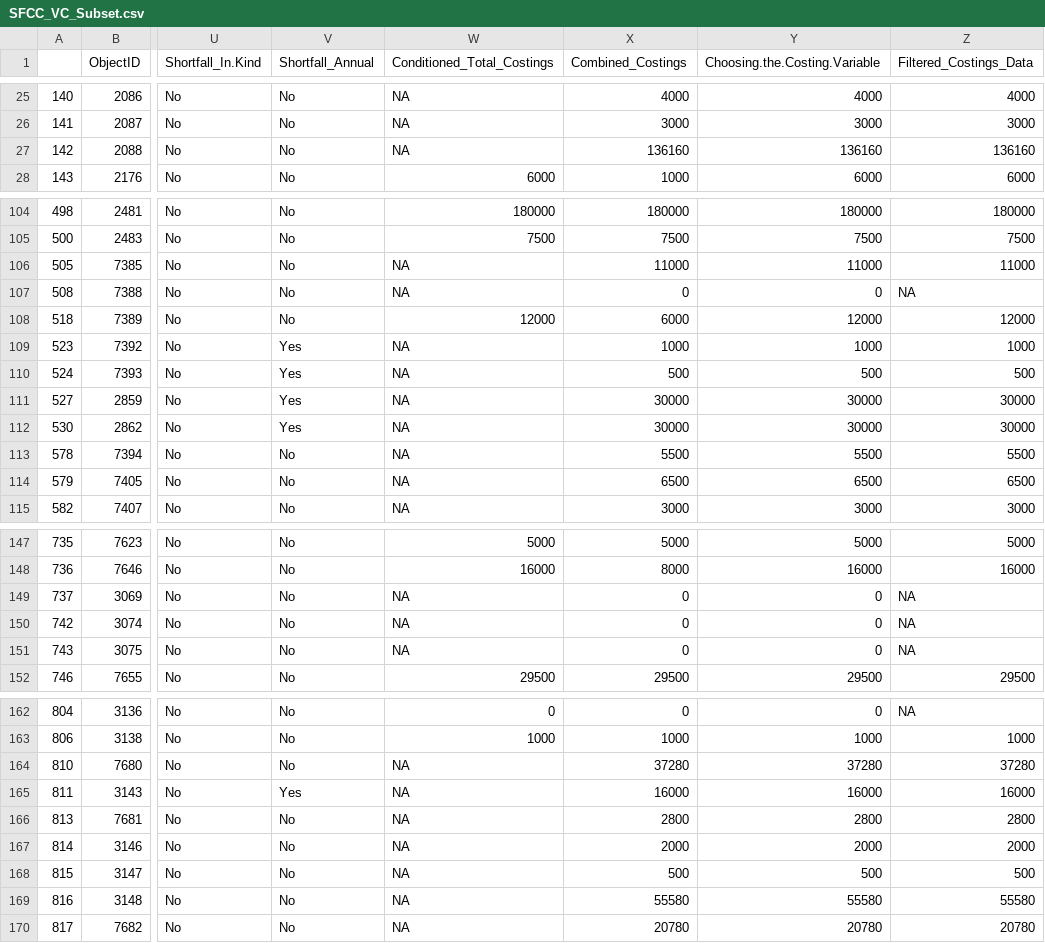
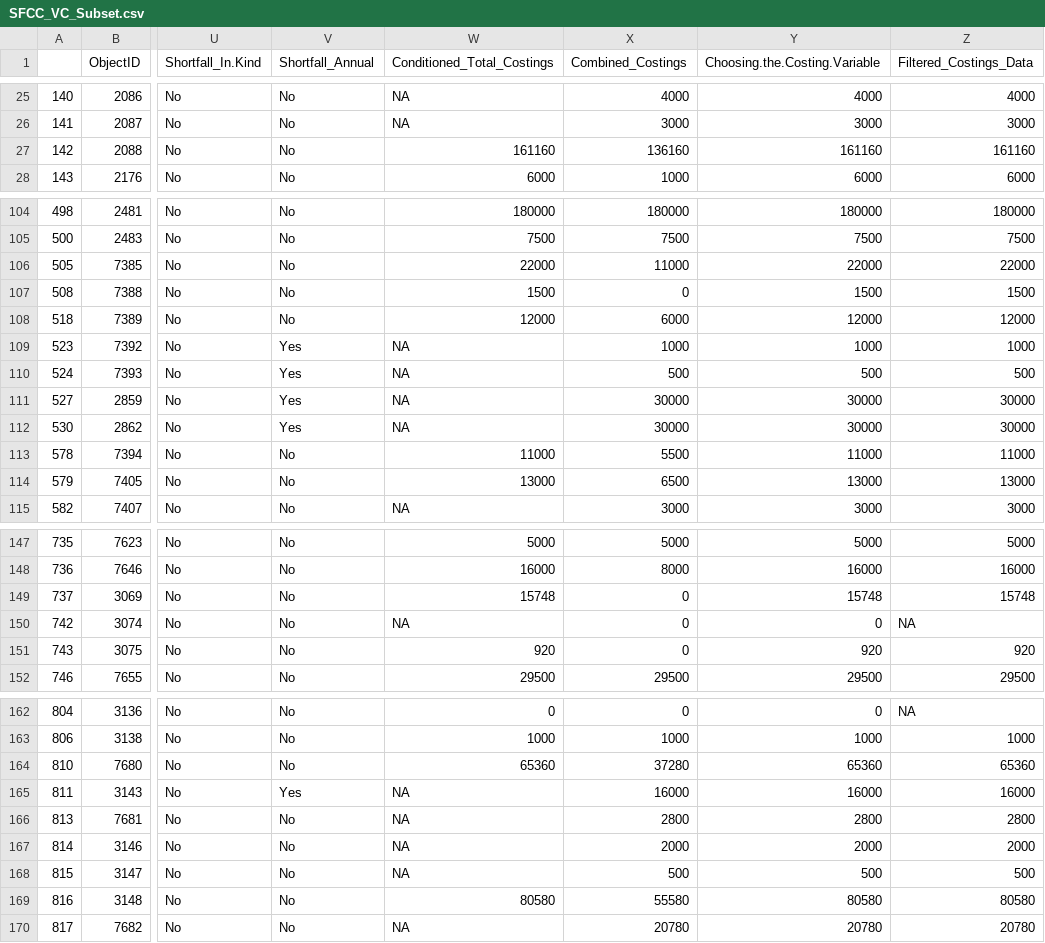
Before and after one commit to HamishGWilliams/SFCC_Internship, a CSV file: results/SFCC_VC_Subset.csv, drawn as a sheet; only a part is shown, gaps mark what is left out; the diff covers the shown part only; the diff names each change by its address in the sheet, - before the commit and + after, or states it on an @@ line.

```diff
--- a/results/SFCC_VC_Subset.csv
+++ b/results/SFCC_VC_Subset.csv
-W27 (Conditioned_Total_Costings): NA
+W27 (Conditioned_Total_Costings): 161160
-Y27 (Choosing.the.Costing.Variable): 136160
+Y27 (Choosing.the.Costing.Variable): 161160
-Z27 (Filtered_Costings_Data): 136160
+Z27 (Filtered_Costings_Data): 161160
-W106 (Conditioned_Total_Costings): NA
+W106 (Conditioned_Total_Costings): 22000
-Y106 (Choosing.the.Costing.Variable): 11000
+Y106 (Choosing.the.Costing.Variable): 22000
-Z106 (Filtered_Costings_Data): 11000
+Z106 (Filtered_Costings_Data): 22000
-W107 (Conditioned_Total_Costings): NA
+W107 (Conditioned_Total_Costings): 1500
-Y107 (Choosing.the.Costing.Variable): 0
+Y107 (Choosing.the.Costing.Variable): 1500
-Z107 (Filtered_Costings_Data): NA
+Z107 (Filtered_Costings_Data): 1500
-W113 (Conditioned_Total_Costings): NA
+W113 (Conditioned_Total_Costings): 11000
-Y113 (Choosing.the.Costing.Variable): 5500
+Y113 (Choosing.the.Costing.Variable): 11000
-Z113 (Filtered_Costings_Data): 5500
+Z113 (Filtered_Costings_Data): 11000
-W114 (Conditioned_Total_Costings): NA
+W114 (Conditioned_Total_Costings): 13000
-Y114 (Choosing.the.Costing.Variable): 6500
+Y114 (Choosing.the.Costing.Variable): 13000
-Z114 (Filtered_Costings_Data): 6500
+Z114 (Filtered_Costings_Data): 13000
-W149 (Conditioned_Total_Costings): NA
+W149 (Conditioned_Total_Costings): 15748
-Y149 (Choosing.the.Costing.Variable): 0
+Y149 (Choosing.the.Costing.Variable): 15748
-Z149 (Filtered_Costings_Data): NA
+Z149 (Filtered_Costings_Data): 15748
-W151 (Conditioned_Total_Costings): NA
+W151 (Conditioned_Total_Costings): 920
-Y151 (Choosing.the.Costing.Variable): 0
+Y151 (Choosing.the.Costing.Variable): 920
-Z151 (Filtered_Costings_Data): NA
+Z151 (Filtered_Costings_Data): 920
-W164 (Conditioned_Total_Costings): NA
+W164 (Conditioned_Total_Costings): 65360
-Y164 (Choosing.the.Costing.Variable): 37280
+Y164 (Choosing.the.Costing.Variable): 65360
-Z164 (Filtered_Costings_Data): 37280
+Z164 (Filtered_Costings_Data): 65360
-W169 (Conditioned_Total_Costings): NA
+W169 (Conditioned_Total_Costings): 80580
-Y169 (Choosing.the.Costing.Variable): 55580
+Y169 (Choosing.the.Costing.Variable): 80580
-Z169 (Filtered_Costings_Data): 55580
+Z169 (Filtered_Costings_Data): 80580
```
Also changed, not shown: 78 edited cells elsewhere in this file, data/Fishery_Management_Plan_Actions_Working_Sheet.csv, results/average_spending_results.csv, 3 other files.
